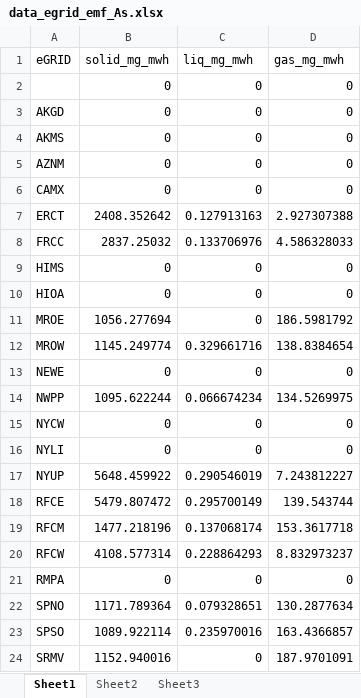
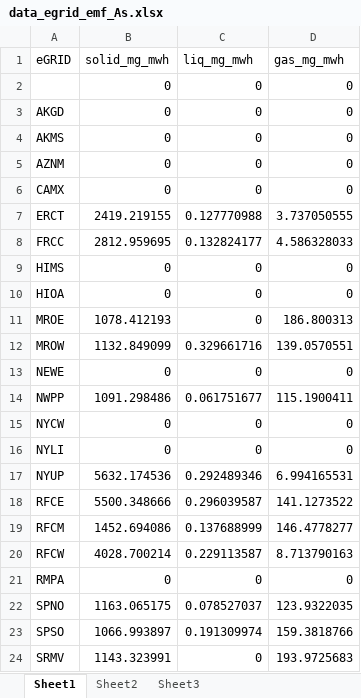
Before and after one commit to xdansun/trace_elem_cfpp_model, an Excel workbook: r_map/data_egrid_emf_As.xlsx, sheet Sheet1, drawn as a sheet; only a part is shown; values as stored, in another font and other column widths than the file's, no borders; the diff covers the shown part only; the diff names each change by its address in the sheet, - before the commit and + after, or states it on an @@ line.

```diff
--- a/r_map/data_egrid_emf_As.xlsx (sheet Sheet1)
+++ b/r_map/data_egrid_emf_As.xlsx (sheet Sheet1)
-B7 (solid_mg_mwh): 2408.352642
+B7 (solid_mg_mwh): 2419.219155
-C7 (liq_mg_mwh): 0.127913163
+C7 (liq_mg_mwh): 0.127770988
-D7 (gas_mg_mwh): 2.927307388
+D7 (gas_mg_mwh): 3.737050555
-B8 (solid_mg_mwh): 2837.25032
+B8 (solid_mg_mwh): 2812.959695
-C8 (liq_mg_mwh): 0.133706976
+C8 (liq_mg_mwh): 0.132824177
-B11 (solid_mg_mwh): 1056.277694
+B11 (solid_mg_mwh): 1078.412193
-D11 (gas_mg_mwh): 186.5981792
+D11 (gas_mg_mwh): 186.800313
-B12 (solid_mg_mwh): 1145.249774
+B12 (solid_mg_mwh): 1132.849099
-D12 (gas_mg_mwh): 138.8384654
+D12 (gas_mg_mwh): 139.0570551
-B14 (solid_mg_mwh): 1095.622244
+B14 (solid_mg_mwh): 1091.298486
-C14 (liq_mg_mwh): 0.066674234
+C14 (liq_mg_mwh): 0.061751677
-D14 (gas_mg_mwh): 134.5269975
+D14 (gas_mg_mwh): 115.1900411
-B17 (solid_mg_mwh): 5648.459922
+B17 (solid_mg_mwh): 5632.174536
-C17 (liq_mg_mwh): 0.290546019
+C17 (liq_mg_mwh): 0.292489346
-D17 (gas_mg_mwh): 7.243812227
+D17 (gas_mg_mwh): 6.994165531
-B18 (solid_mg_mwh): 5479.807472
+B18 (solid_mg_mwh): 5500.348666
-C18 (liq_mg_mwh): 0.295700149
+C18 (liq_mg_mwh): 0.296039587
-D18 (gas_mg_mwh): 139.543744
+D18 (gas_mg_mwh): 141.1273522
-B19 (solid_mg_mwh): 1477.218196
+B19 (solid_mg_mwh): 1452.694086
-C19 (liq_mg_mwh): 0.137068174
+C19 (liq_mg_mwh): 0.137688999
-D19 (gas_mg_mwh): 153.3617718
+D19 (gas_mg_mwh): 146.4778277
-B20 (solid_mg_mwh): 4108.577314
+B20 (solid_mg_mwh): 4028.700214
-C20 (liq_mg_mwh): 0.228864293
+C20 (liq_mg_mwh): 0.229113587
-D20 (gas_mg_mwh): 8.832973237
+D20 (gas_mg_mwh): 8.713790163
-B22 (solid_mg_mwh): 1171.789364
+B22 (solid_mg_mwh): 1163.065175
-C22 (liq_mg_mwh): 0.079328651
+C22 (liq_mg_mwh): 0.078527037
-D22 (gas_mg_mwh): 130.2877634
+D22 (gas_mg_mwh): 123.9322035
-B23 (solid_mg_mwh): 1089.922114
+B23 (solid_mg_mwh): 1066.993897
-C23 (liq_mg_mwh): 0.235970016
+C23 (liq_mg_mwh): 0.191309974
-D23 (gas_mg_mwh): 163.4366857
+D23 (gas_mg_mwh): 159.3818766
-B24 (solid_mg_mwh): 1152.940016
+B24 (solid_mg_mwh): 1143.323991
-D24 (gas_mg_mwh): 187.9701091
+D24 (gas_mg_mwh): 193.9725683
```
Also changed, not shown: 12 edited cells elsewhere in this sheet, r_map/data_boot_cq_remov_As.xlsx, r_map/data_boot_cq_remov_Cl.xlsx, 13 other files.
